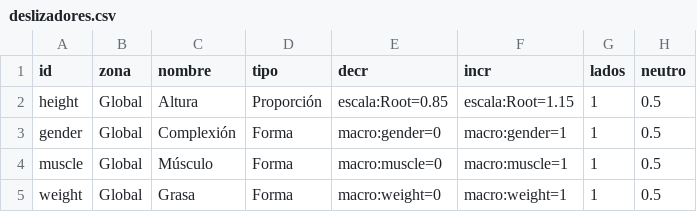
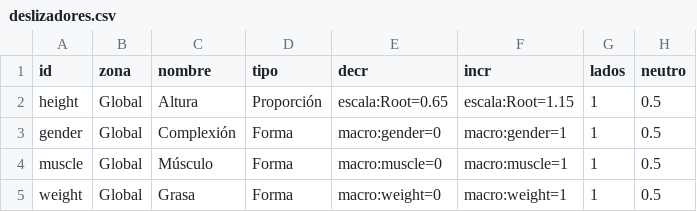
Before and after one commit to m-xarxatec/Character_Creator, a CSV file: godot/datos/humana/deslizadores.csv, drawn as a sheet; only a part is shown.

Commit message:
Paso PL.8: sin deslizador Edad; la Altura baja hasta ×0,65

```diff
--- a/godot/datos/humana/deslizadores.csv
+++ b/godot/datos/humana/deslizadores.csv
@@ -1,3 +1,3 @@
 id,zona,nombre,tipo,decr,incr,lados,neutro
-height,Global,Altura,Proporción,escala:Root=0.85,escala:Root=1.15,1,0.5
+height,Global,Altura,Proporción,escala:Root=0.65,escala:Root=1.15,1,0.5
 gender,Global,Complexión,Forma,macro:gender=0,macro:gender=1,1,0.5
```
Also changed, not shown: 10 other files.
